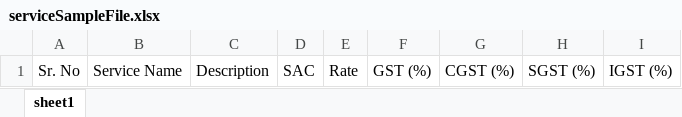
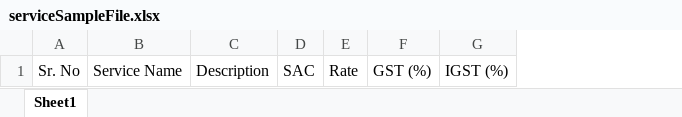
Before and after one commit to Seemant9118/hues-frontend-dev, an Excel workbook: public/serviceSampleFile.xlsx, sheet Sheet1, drawn as a sheet; values as stored, in another font and other column widths than the file's, no borders; the diff names each change by its address in the sheet, - before the commit and + after, or states it on an @@ line.

```diff
--- a/public/serviceSampleFile.xlsx (sheet Sheet1)
+++ b/public/serviceSampleFile.xlsx (sheet Sheet1)
-sheet tab: sheet1
+sheet tab: Sheet1
-column G, row 1: CGST (%)
-column H, row 1: SGST (%)
```
Also changed, not shown: public/productGoodsSample.xlsx.
